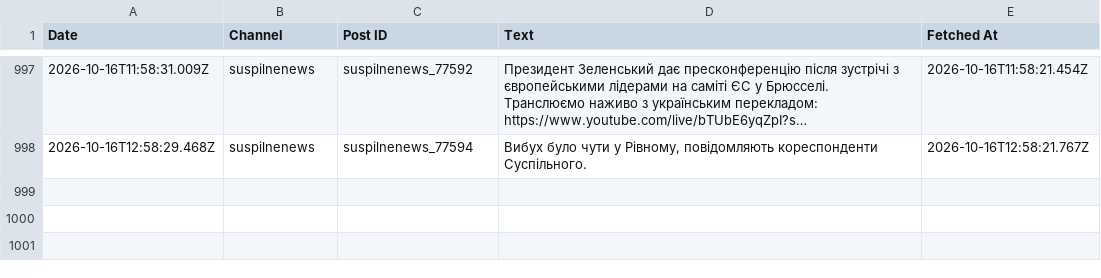
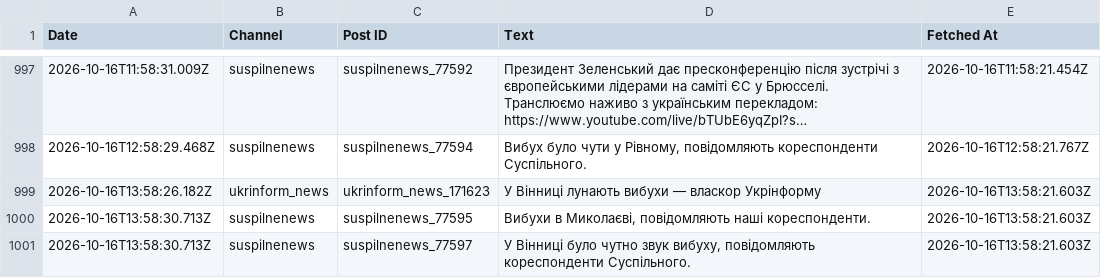
Before and after one commit to ymotorna/news-digest-data, a CSV file: posts.csv, drawn as a sheet; only a part is shown, gaps mark what is left out; long unchanged cells end in …; the diff names each change by its address in the sheet, - before the commit and + after, or states it on an @@ line.

Commit message:
Update 2026-10-16T13:58

```diff
--- a/posts.csv
+++ b/posts.csv
+row 999: 2026-10-16T13:58:26.182Z | ukrinform_news | ukrinform_news_171623 | У Вінниці лунають вибухи — власкор Укрінформу | 2026-10-16T13:58:21.603Z
+row 1000: 2026-10-16T13:58:30.713Z | suspilnenews | suspilnenews_77595 | Вибухи в Миколаєві, повідомляють наші кореспонденти. | 2026-10-16T13:58:21.603Z
+row 1001: 2026-10-16T13:58:30.713Z | suspilnenews | suspilnenews_77597 | У Вінниці було чутно звук вибуху, повідомляють кореспонденти Суспільного. | 2026-10-16T13:58:21.603Z
```
